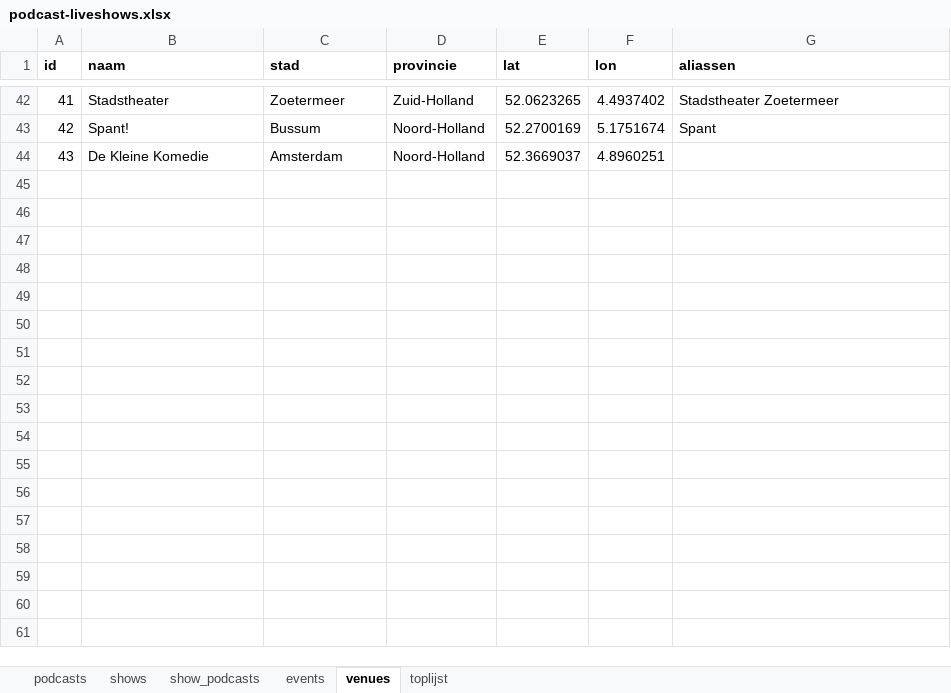
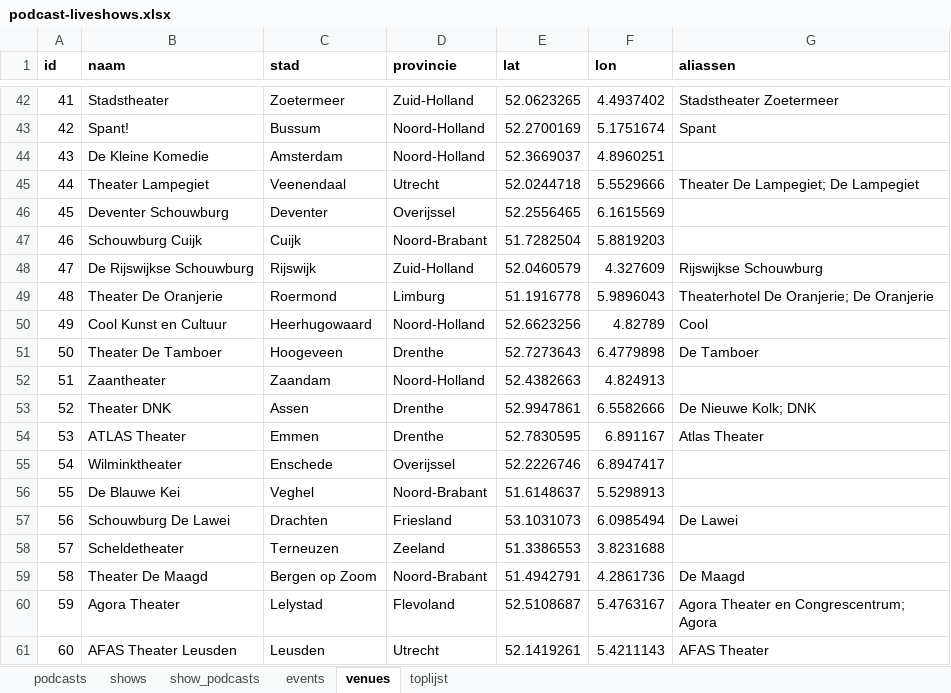
Before and after one commit to minksol-bit/podcast-liveshows, an Excel workbook: data/podcast-liveshows.xlsx, sheet venues, drawn as a sheet; only a part is shown, gaps mark what is left out; values as stored, in another font and other column widths than the file's, no borders; the diff names each change by its address in the sheet, - before the commit and + after, or states it on an @@ line.

```diff
--- a/data/podcast-liveshows.xlsx (sheet venues)
+++ b/data/podcast-liveshows.xlsx (sheet venues)
+row 45: 44 | Theater Lampegiet | Veenendaal | Utrecht | 52.0244718 | 5.5529666 | Theater De Lampegiet; De Lampegiet
+row 46: 45 | Deventer Schouwburg | Deventer | Overijssel | 52.2556465 | 6.1615569
+row 47: 46 | Schouwburg Cuijk | Cuijk | Noord-Brabant | 51.7282504 | 5.8819203
+row 48: 47 | De Rijswijkse Schouwburg | Rijswijk | Zuid-Holland | 52.0460579 | 4.327609 | Rijswijkse Schouwburg
+row 49: 48 | Theater De Oranjerie | Roermond | Limburg | 51.1916778 | 5.9896043 | Theaterhotel De Oranjerie; De Oranjerie
+row 50: 49 | Cool Kunst en Cultuur | Heerhugowaard | Noord-Holland | 52.6623256 | 4.82789 | Cool
+row 51: 50 | Theater De Tamboer | Hoogeveen | Drenthe | 52.7273643 | 6.4779898 | De Tamboer
+row 52: 51 | Zaantheater | Zaandam | Noord-Holland | 52.4382663 | 4.824913
+row 53: 52 | Theater DNK | Assen | Drenthe | 52.9947861 | 6.5582666 | De Nieuwe Kolk; DNK
+row 54: 53 | ATLAS Theater | Emmen | Drenthe | 52.7830595 | 6.891167 | Atlas Theater
+row 55: 54 | Wilminktheater | Enschede | Overijssel | 52.2226746 | 6.8947417
+row 56: 55 | De Blauwe Kei | Veghel | Noord-Brabant | 51.6148637 | 5.5298913
+row 57: 56 | Schouwburg De Lawei | Drachten | Friesland | 53.1031073 | 6.0985494 | De Lawei
+row 58: 57 | Scheldetheater | Terneuzen | Zeeland | 51.3386553 | 3.8231688
+row 59: 58 | Theater De Maagd | Bergen op Zoom | Noord-Brabant | 51.4942791 | 4.2861736 | De Maagd
+row 60: 59 | Agora Theater | Lelystad | Flevoland | 52.5108687 | 5.4763167 | Agora Theater en Congrescentrum; Agora
+row 61: 60 | AFAS Theater Leusden | Leusden | Utrecht | 52.1419261 | 5.4211143 | AFAS Theater
```
Also changed, not shown: sheet events, sheet shows, sheet podcasts, sheet toplijst, sheet show_podcasts, 9 other files.
